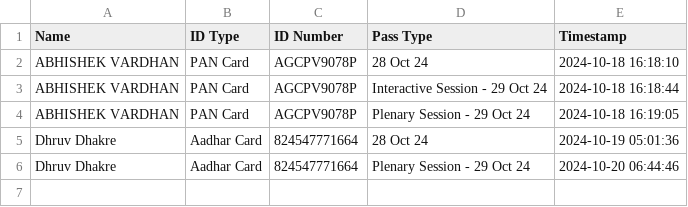
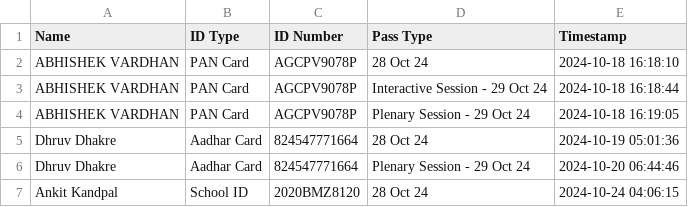
Before and after one commit to SWAVLAMBAN-24/scanner-24, a CSV file: qr_data.csv, drawn as a sheet.

Commit message:
Update QR data - 2024-10-24 04:06:15.679680

```diff
--- a/qr_data.csv
+++ b/qr_data.csv
@@ -6 +6,2 @@ Dhruv Dhakre,Aadhar Card,824547771664,28 Oct 24,2024-10-19 05:01:36
 Dhruv Dhakre,Aadhar Card,824547771664,Plenary Session - 29 Oct 24,2024-10-20 06:44:46
+Ankit Kandpal,School ID,2020BMZ8120,28 Oct 24,2024-10-24 04:06:15
```
